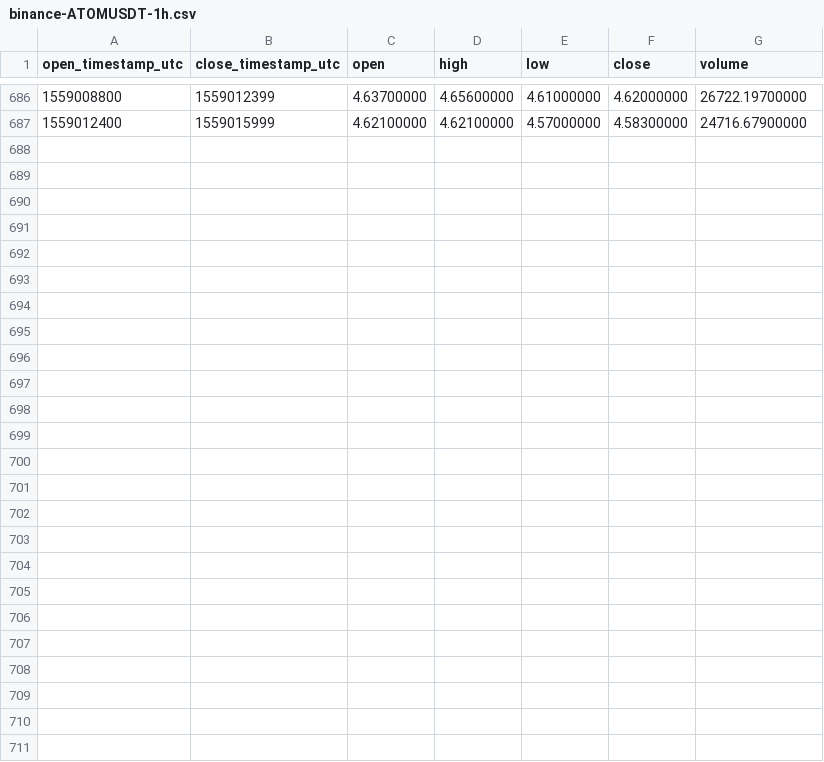
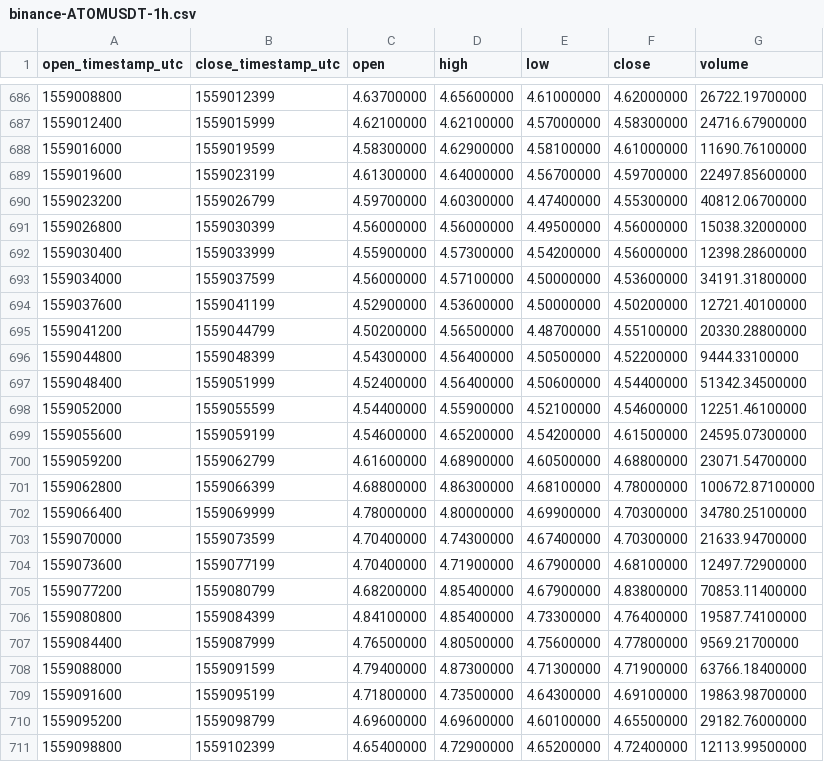
Before and after one commit to cryptobigbro/binance-ATOMUSDT, a CSV file: binance-ATOMUSDT-1h.csv, drawn as a sheet; only a part is shown, gaps mark what is left out; the diff names each change by its address in the sheet, - before the commit and + after, or states it on an @@ line.

Commit message:
Update OHLCV data.

```diff
--- a/binance-ATOMUSDT-1h.csv
+++ b/binance-ATOMUSDT-1h.csv
+row 688: 1559016000 | 1559019599 | 4.58300000 | 4.62900000 | 4.58100000 | 4.61000000 | 11690.76100000
+row 689: 1559019600 | 1559023199 | 4.61300000 | 4.64000000 | 4.56700000 | 4.59700000 | 22497.85600000
+row 690: 1559023200 | 1559026799 | 4.59700000 | 4.60300000 | 4.47400000 | 4.55300000 | 40812.06700000
+row 691: 1559026800 | 1559030399 | 4.56000000 | 4.56000000 | 4.49500000 | 4.56000000 | 15038.32000000
+row 692: 1559030400 | 1559033999 | 4.55900000 | 4.57300000 | 4.54200000 | 4.56000000 | 12398.28600000
+row 693: 1559034000 | 1559037599 | 4.56000000 | 4.57100000 | 4.50000000 | 4.53600000 | 34191.31800000
+row 694: 1559037600 | 1559041199 | 4.52900000 | 4.53600000 | 4.50000000 | 4.50200000 | 12721.40100000
+row 695: 1559041200 | 1559044799 | 4.50200000 | 4.56500000 | 4.48700000 | 4.55100000 | 20330.28800000
+row 696: 1559044800 | 1559048399 | 4.54300000 | 4.56400000 | 4.50500000 | 4.52200000 | 9444.33100000
+row 697: 1559048400 | 1559051999 | 4.52400000 | 4.56400000 | 4.50600000 | 4.54400000 | 51342.34500000
+row 698: 1559052000 | 1559055599 | 4.54400000 | 4.55900000 | 4.52100000 | 4.54600000 | 12251.46100000
+row 699: 1559055600 | 1559059199 | 4.54600000 | 4.65200000 | 4.54200000 | 4.61500000 | 24595.07300000
+row 700: 1559059200 | 1559062799 | 4.61600000 | 4.68900000 | 4.60500000 | 4.68800000 | 23071.54700000
+row 701: 1559062800 | 1559066399 | 4.68800000 | 4.86300000 | 4.68100000 | 4.78000000 | 100672.87100000
+row 702: 1559066400 | 1559069999 | 4.78000000 | 4.80000000 | 4.69900000 | 4.70300000 | 34780.25100000
+row 703: 1559070000 | 1559073599 | 4.70400000 | 4.74300000 | 4.67400000 | 4.70300000 | 21633.94700000
+row 704: 1559073600 | 1559077199 | 4.70400000 | 4.71900000 | 4.67900000 | 4.68100000 | 12497.72900000
+row 705: 1559077200 | 1559080799 | 4.68200000 | 4.85400000 | 4.67900000 | 4.83800000 | 70853.11400000
+row 706: 1559080800 | 1559084399 | 4.84100000 | 4.85400000 | 4.73300000 | 4.76400000 | 19587.74100000
+row 707: 1559084400 | 1559087999 | 4.76500000 | 4.80500000 | 4.75600000 | 4.77800000 | 9569.21700000
+row 708: 1559088000 | 1559091599 | 4.79400000 | 4.87300000 | 4.71300000 | 4.71900000 | 63766.18400000
+row 709: 1559091600 | 1559095199 | 4.71800000 | 4.73500000 | 4.64300000 | 4.69100000 | 19863.98700000
+row 710: 1559095200 | 1559098799 | 4.69600000 | 4.69600000 | 4.60100000 | 4.65500000 | 29182.76000000
+row 711: 1559098800 | 1559102399 | 4.65400000 | 4.72900000 | 4.65200000 | 4.72400000 | 12113.99500000
```
Also changed, not shown: binance-ATOMUSDT-1d.csv, 1 other file.
